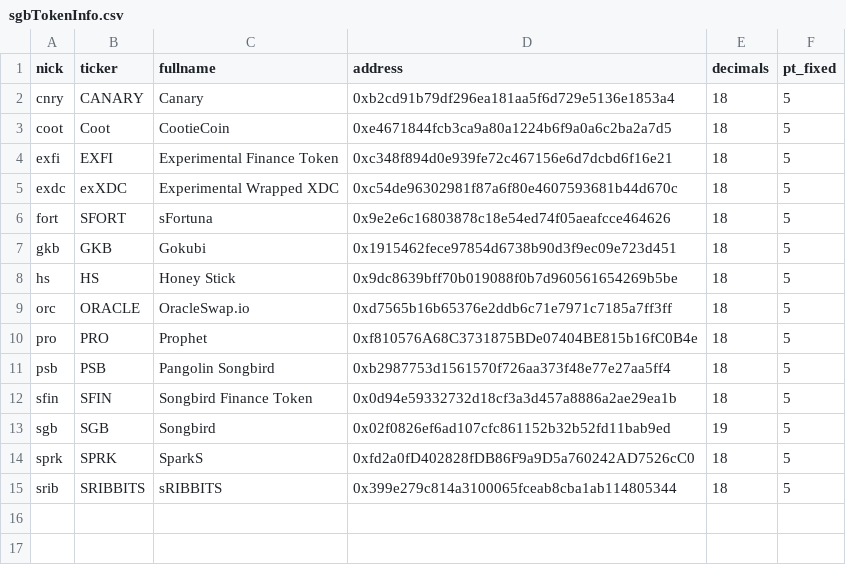
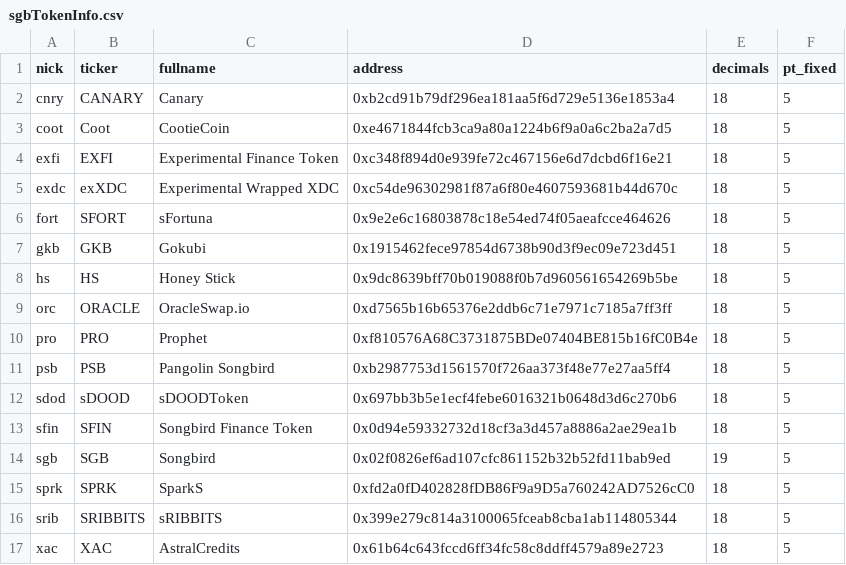
Before and after one commit to go140point6/theConcierge, a CSV file: data/sgbTokenInfo.csv, drawn as a sheet; the diff names each change by its address in the sheet, - before the commit and + after, or states it on an @@ line.

Commit message:
Add sDOOD and XAC tokens to sgb-dex

```diff
--- a/data/sgbTokenInfo.csv
+++ b/data/sgbTokenInfo.csv
+row 12: sdod | sDOOD | sDOODToken | 0x697bb3b5e1ecf4febe6016321b0648d3d6c270b6 | 18 | 5
+row 17: xac | XAC | AstralCredits | 0x61b64c643fccd6ff34fc58c8ddff4579a89e2723 | 18 | 5
```
